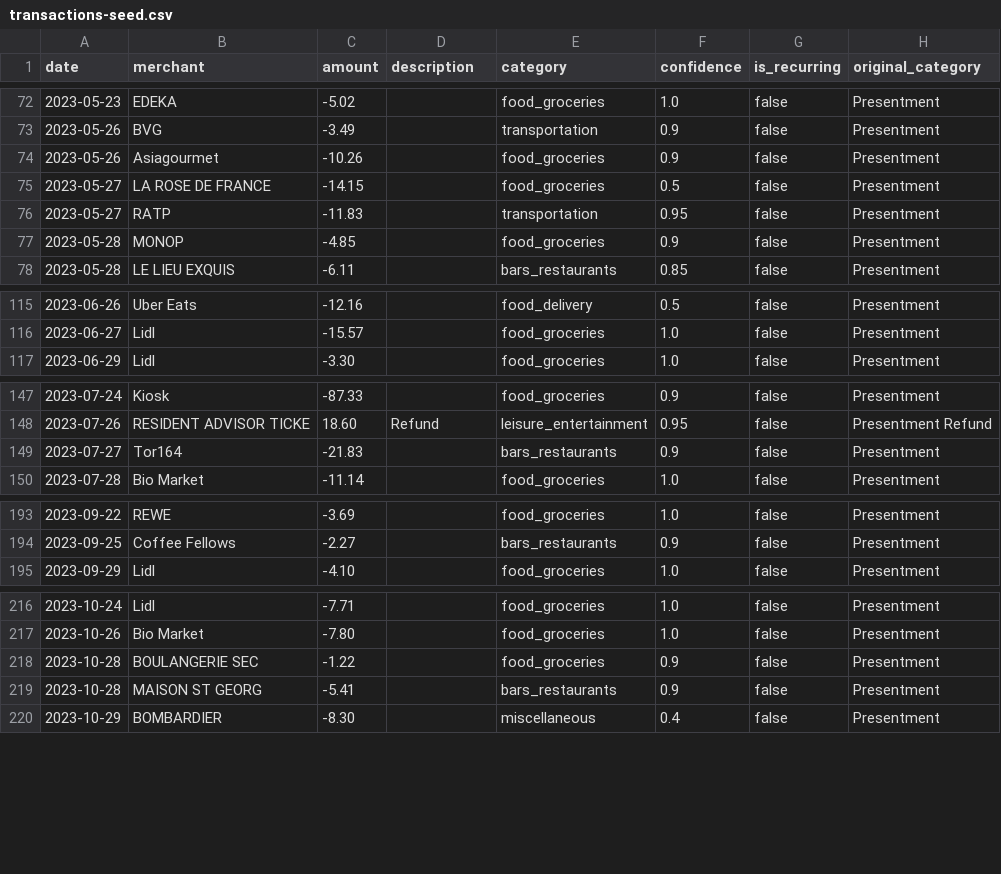
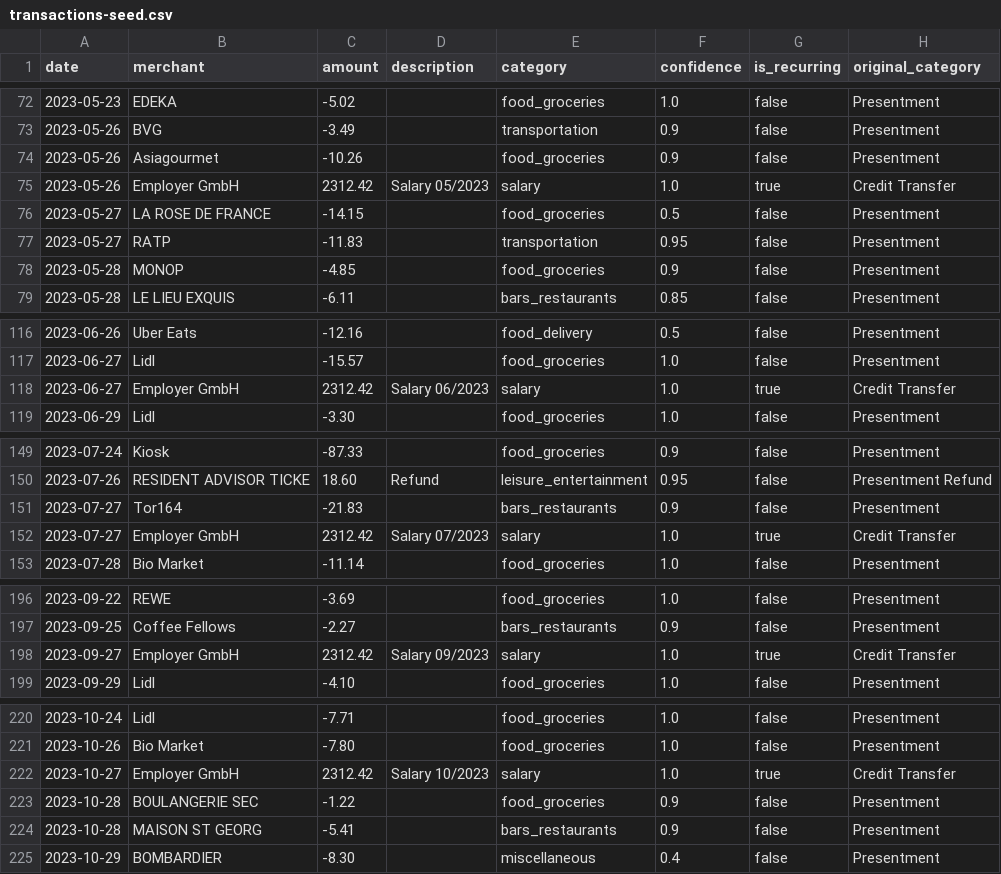
Before and after one commit to tiziaco/personal-finance-app, a CSV file: server/data/transactions-seed.csv, drawn as a sheet; only a part is shown, gaps mark what is left out; the diff covers the shown part only; the diff names each change by its address in the sheet, - before the commit and + after, or states it on an @@ line.

Commit message:
Seed: a salary in every month, so the savings rate has an income to divide by
17 of the seed's 36 months had no income and three had only a refund, so the
Trends savings rate broke into gaps and fell to -15,000% where €9 of income
met €1,400 of spending. Each month without a salary or income row gets one
from the source of its period: Employer GmbH on the 27th to Oct 2024, the
University scholarship on the 16th to Sep 2025; the freelance invoices already
cover every month after. Existing rows and CRLF line endings are unchanged.

```diff
--- a/server/data/transactions-seed.csv
+++ b/server/data/transactions-seed.csv
+row 75: 2023-05-26 | Employer GmbH | 2312.42 | Salary 05/2023 | salary | 1.0 | true | Credit Transfer
+row 118: 2023-06-27 | Employer GmbH | 2312.42 | Salary 06/2023 | salary | 1.0 | true | Credit Transfer
+row 152: 2023-07-27 | Employer GmbH | 2312.42 | Salary 07/2023 | salary | 1.0 | true | Credit Transfer
+row 198: 2023-09-27 | Employer GmbH | 2312.42 | Salary 09/2023 | salary | 1.0 | true | Credit Transfer
+row 222: 2023-10-27 | Employer GmbH | 2312.42 | Salary 10/2023 | salary | 1.0 | true | Credit Transfer
```
Also changed, not shown: 18 added rows elsewhere in this file.
